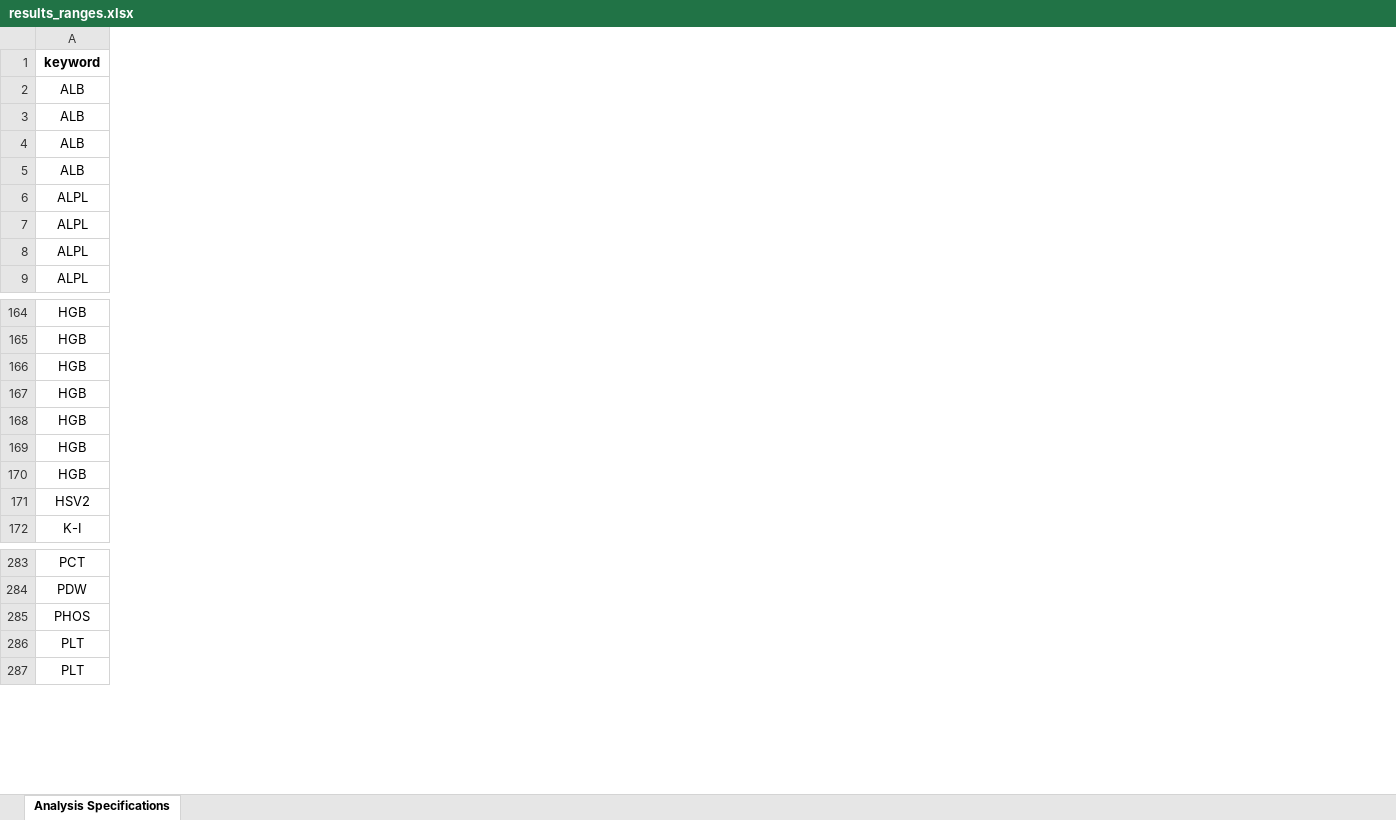
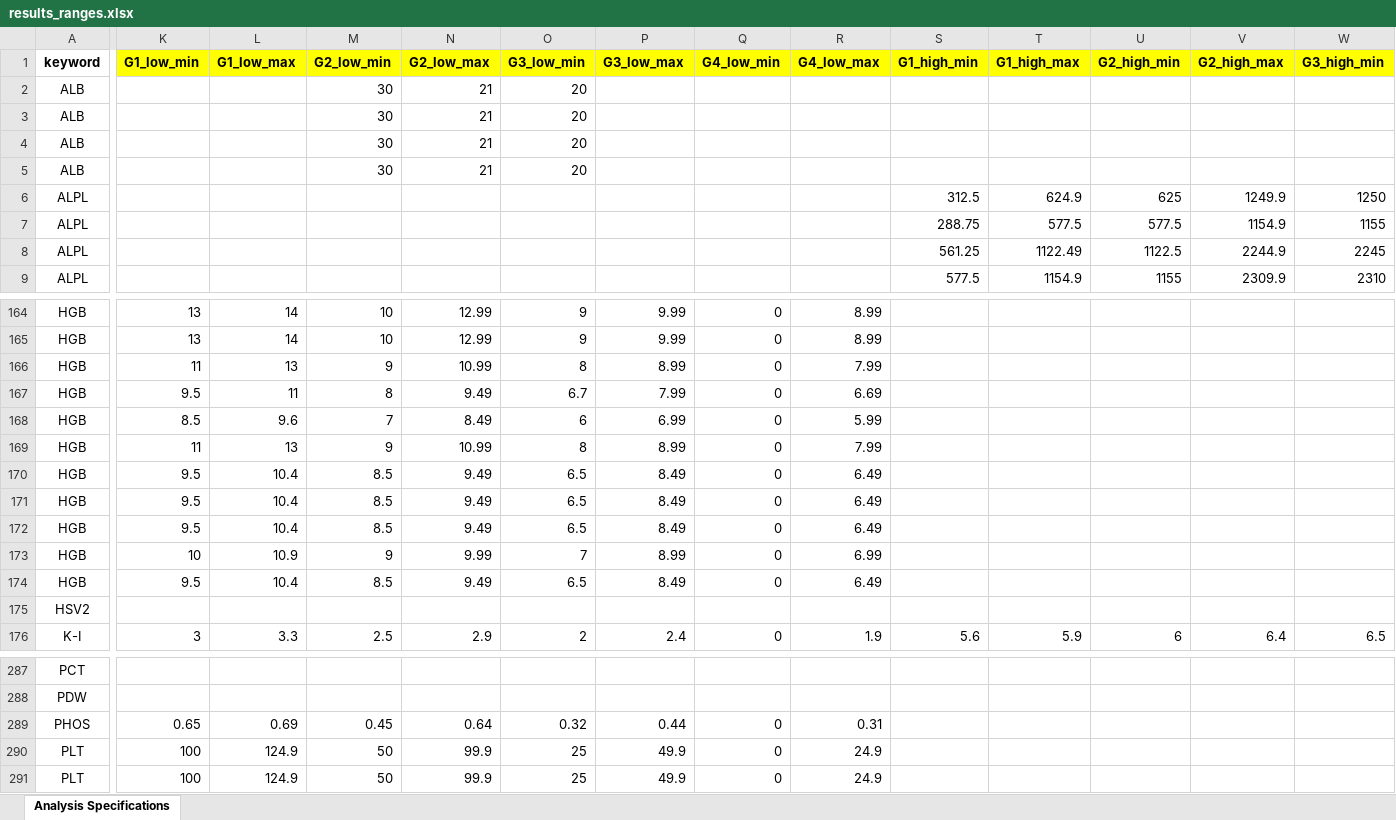
Before and after one commit to tumiemosweu/bhp.lims-1, an Excel workbook: bhp/lims/resources/results_ranges.xlsx, sheet Analysis Specifications, drawn as a sheet; only a part is shown, gaps mark what is left out; values as stored, in another font and other column widths than the file's, no borders; charts and pictures not drawn; rows hold the shown columns only; the diff covers the shown part only; the diff names each change by its address in the sheet, - before the commit and + after, or states it on an @@ line.

Commit message:
Grading of results functionality (#212)
* Grading of results: G1, G2, G3 and G4

If the result of a given analysis is out of range, the system tries
to find out if the result value fails within a given grade range.
In such case, the system displays a coloured icon/text with the grade
number, both in results listing and in results report.

Panic level alert popup is only displayed when there is at least one
result value that fails within an G3 range for a given Sample.

* Cache specs for 2 hours to make the system behave faster

```diff
--- a/bhp/lims/resources/results_ranges.xlsx (sheet Analysis Specifications)
+++ b/bhp/lims/resources/results_ranges.xlsx (sheet Analysis Specifications)
+column K (G1_low_min), rows 164-165: 13 | 13; rows 169-173: 11 | 9.5 | 9.5 | 9.5 | 10; row 176: 3; rows 289-291: 0.65 | 100 | 100
+column L (G1_low_max), rows 164-165: 14 | 14; rows 169-173: 13 | 10.4 | 10.4 | 10.4 | 10.9; row 176: 3.3; rows 289-291: 0.69 | 124.9 | 124.9
+column M (G2_low_min), rows 2-5: all 30; rows 164-165: 10 | 10; rows 169-173: 9 | 8.5 | 8.5 | 8.5 | 9; row 176: 2.5; rows 289-291: 0.45 | 50 | 50
+column N (G2_low_max), rows 2-5: all 21; rows 164-165: 12.99 | 12.99; rows 169-173: 10.99 | 9.49 | 9.49 | 9.49 | 9.99; row 176: 2.9; rows 289-291: 0.64 | 99.9 | 99.9
+column O (G3_low_min), rows 2-5: all 20; rows 164-165: 9 | 9; rows 169-173: 8 | 6.5 | 6.5 | 6.5 | 7; row 176: 2; rows 289-291: 0.32 | 25 | 25
+column P (G3_low_max), rows 164-165: 9.99 | 9.99; rows 169-173: 8.99 | 8.49 | 8.49 | 8.49 | 8.99; row 176: 2.4; rows 289-291: 0.44 | 49.9 | 49.9
+column Q (G4_low_min), rows 164-165: 0 | 0; rows 169-173: all 0; row 176: 0; rows 289-291: all 0
+column R (G4_low_max), rows 164-165: 8.99 | 8.99; rows 169-173: 7.99 | 6.49 | 6.49 | 6.49 | 6.99; row 176: 1.9; rows 289-291: 0.31 | 24.9 | 24.9
+column S (G1_high_min), rows 6-9: 312.5 | 288.75 | 561.25 | 577.5; row 176: 5.6
+column T (G1_high_max), rows 6-9: 624.9 | 577.5 | 1122.49 | 1154.9; row 176: 5.9
+column U (G2_high_min), rows 6-9: 625 | 577.5 | 1122.5 | 1155; row 176: 6
+column V (G2_high_max), rows 6-9: 1249.9 | 1154.9 | 2244.9 | 2309.9; row 176: 6.4
+column W (G3_high_min), rows 6-9: 1250 | 1155 | 2245 | 2310; row 176: 6.5
+row 166: HGB | 11 | 13 | 9 | 10.99 | 8 | 8.99 | 0 | 7.99
+row 167: HGB | 9.5 | 11 | 8 | 9.49 | 6.7 | 7.99 | 0 | 6.69
+row 168: HGB | 8.5 | 9.6 | 7 | 8.49 | 6 | 6.99 | 0 | 5.99
+row 174: HGB | 9.5 | 10.4 | 8.5 | 9.49 | 6.5 | 8.49 | 0 | 6.49
```
Also changed, not shown: 1 added row, 3 added columns and 13 edited cells elsewhere in this sheet, charts or pictures, 11 other files.
